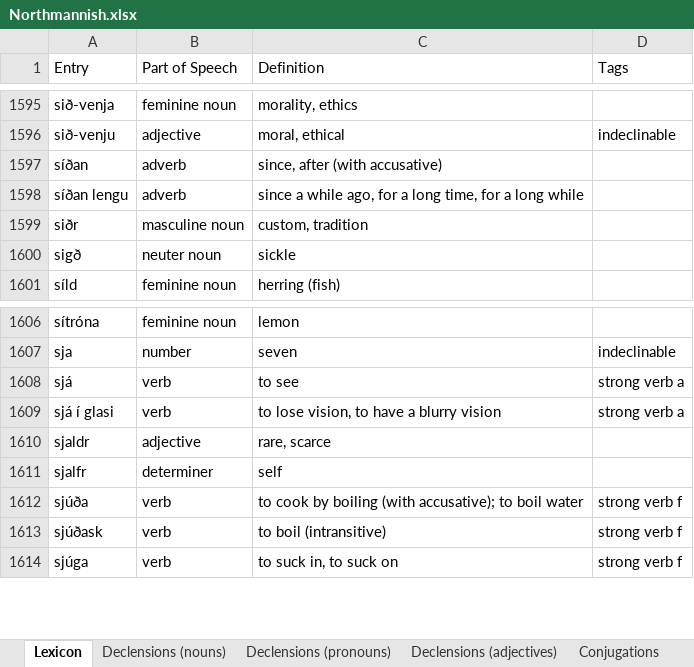
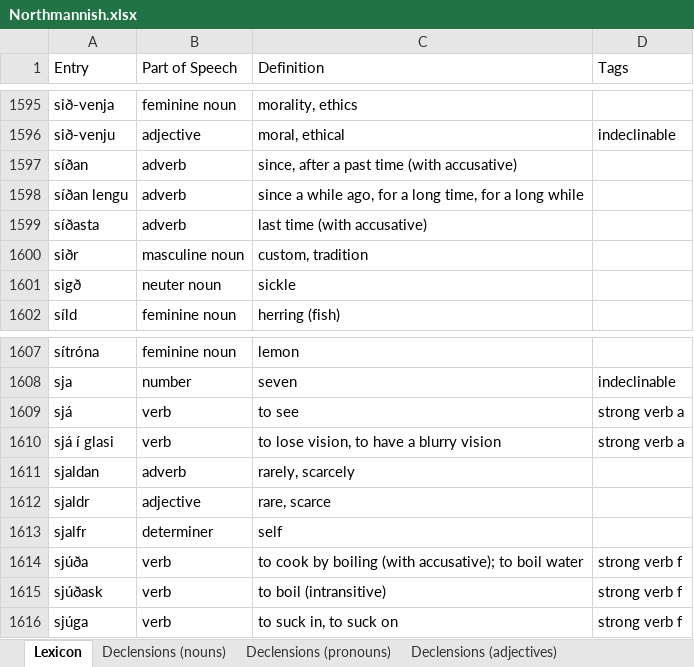
Before and after one commit to Oneo64/Aldraheimr2ndEdition, an Excel workbook: Literature/Languages/Northmannish.xlsx, sheet Lexicon, drawn as a sheet; only a part is shown, gaps mark what is left out; values as stored, in another font and other column widths than the file's, no borders; charts and pictures and table styles not drawn; the diff names each change by its address in the sheet, - before the commit and + after, or states it on an @@ line.

```diff
--- a/Literature/Languages/Northmannish.xlsx (sheet Lexicon)
+++ b/Literature/Languages/Northmannish.xlsx (sheet Lexicon)
-C1597 (Definition): since, after (with accusative)
+C1597 (Definition): since, after a past time (with accusative)
+row 1599: síðasta | adverb | last time (with accusative)
+row 1611: sjaldan | adverb | rarely, scarcely
```
Also changed, not shown: sheet Declensions (adverbs), other sheet tabs, charts or pictures.
